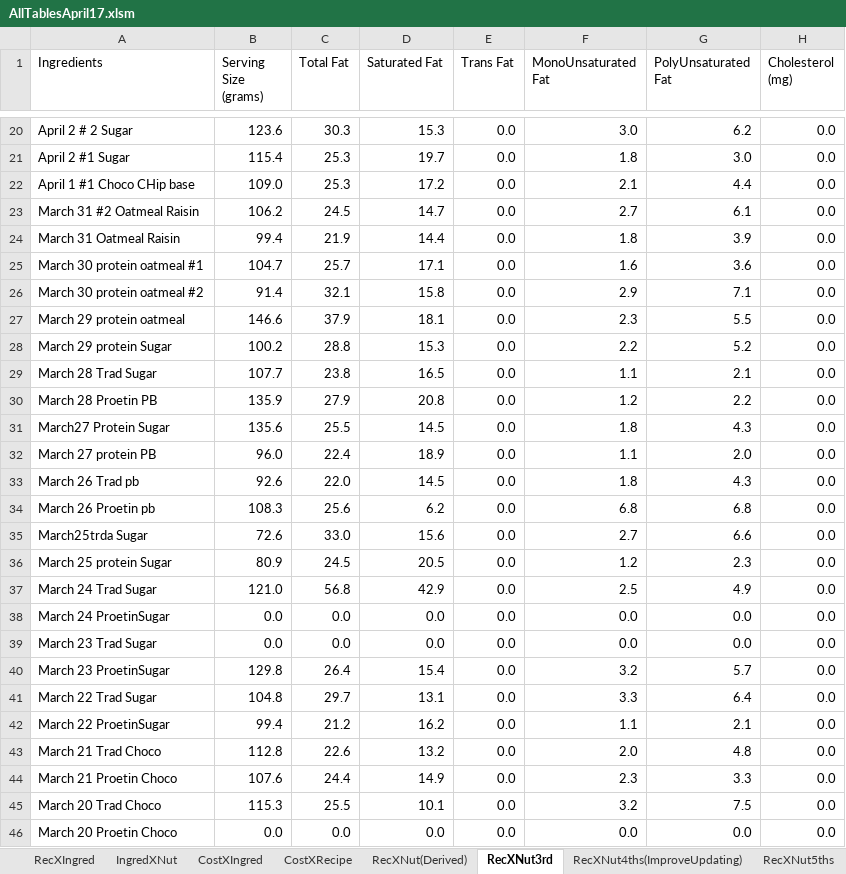
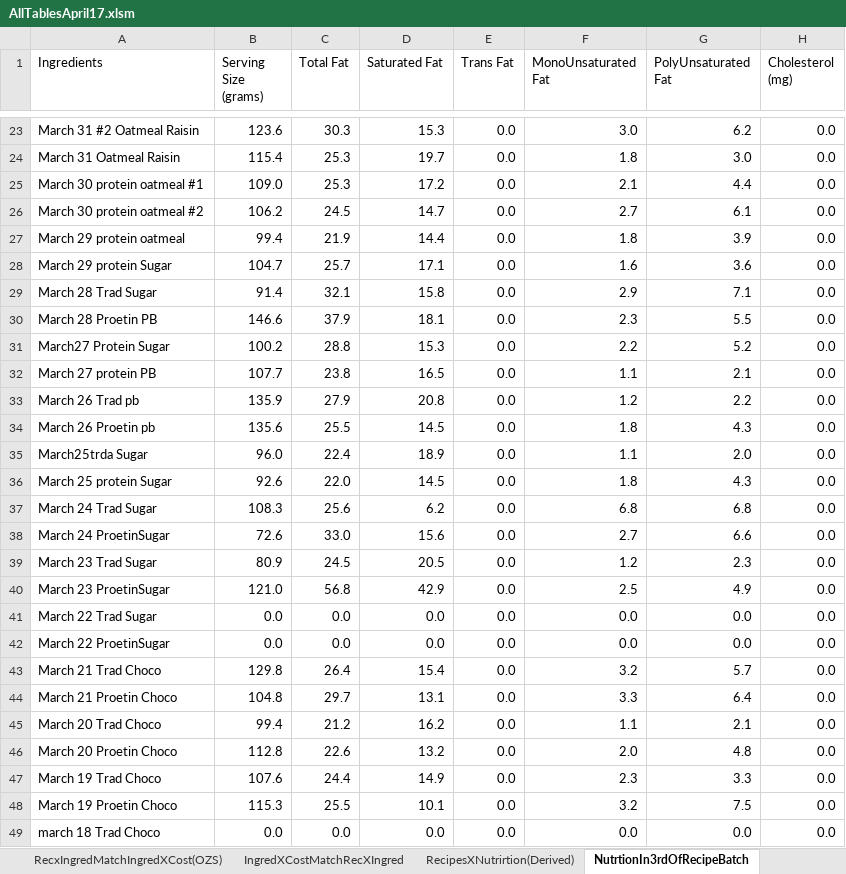
Before and after one commit to maxdickinson/DataTables, an Excel workbook: AllTablesApril17.xlsm, sheet NutrtionIn3rdOfRecipeBatch, drawn as a sheet; only a part is shown, gaps mark what is left out; values as stored, in another font and other column widths than the file's, no borders; addresses are those after the commit; the diff covers the shown part only; the diff names each change by its address in the sheet, - before the commit and + after, or states it on an @@ line.

Commit message:
Made one large table with new recipes added started learning macros and making one to update the recipes and formulas using macrotests as the training grounds

```diff
--- a/AllTablesApril17.xlsm (sheet NutrtionIn3rdOfRecipeBatch)
+++ b/AllTablesApril17.xlsm (sheet NutrtionIn3rdOfRecipeBatch)
-sheet tab: RecXNut(Derived)
+sheet tab: RecipesXNutrirtion(Derived)
-sheet tab: RecXNut3rd
+sheet tab: NutrtionIn3rdOfRecipeBatch
-sheet tab: RecXNut5ths
+sheet tab: RecxIngredMatchIngredXCost(OZS)
+sheet tab: IngredXCostMatchRecXIngred
-A23 (Ingredients): April 2 # 2 Sugar
+A23 (Ingredients): March 31 #2 Oatmeal Raisin
-A24 (Ingredients): April 2 #1 Sugar
+A24 (Ingredients): March 31 Oatmeal Raisin
-A25 (Ingredients): April 1 #1 Choco CHip base
+A25 (Ingredients): March 30 protein oatmeal #1
-A26 (Ingredients): March 31 #2 Oatmeal Raisin
+A26 (Ingredients): March 30 protein oatmeal #2
-A27 (Ingredients): March 31 Oatmeal Raisin
+A27 (Ingredients): March 29 protein oatmeal
-A28 (Ingredients): March 30 protein oatmeal #1
+A28 (Ingredients): March 29 protein Sugar
-A29 (Ingredients): March 30 protein oatmeal #2
+A29 (Ingredients): March 28 Trad Sugar
-A30 (Ingredients): March 29 protein oatmeal
+A30 (Ingredients): March 28 Proetin PB
-A31 (Ingredients): March 29 protein Sugar
+A31 (Ingredients): March27 Protein Sugar
-A32 (Ingredients): March 28 Trad Sugar
+A32 (Ingredients): March 27 protein PB
-A33 (Ingredients): March 28 Proetin PB
+A33 (Ingredients): March 26 Trad pb
-A34 (Ingredients): March27 Protein Sugar
+A34 (Ingredients): March 26 Proetin pb
-A35 (Ingredients): March 27 protein PB
+A35 (Ingredients): March25trda Sugar
-A36 (Ingredients): March 26 Trad pb
+A36 (Ingredients): March 25 protein Sugar
-A37 (Ingredients): March 26 Proetin pb
+A37 (Ingredients): March 24 Trad Sugar
-A38 (Ingredients): March25trda Sugar
+A38 (Ingredients): March 24 ProetinSugar
-A39 (Ingredients): March 25 protein Sugar
+A39 (Ingredients): March 23 Trad Sugar
-A40 (Ingredients): March 24 Trad Sugar
+A40 (Ingredients): March 23 ProetinSugar
-A41 (Ingredients): March 24 ProetinSugar
+A41 (Ingredients): March 22 Trad Sugar
-A42 (Ingredients): March 23 Trad Sugar
+A42 (Ingredients): March 22 ProetinSugar
-A43 (Ingredients): March 23 ProetinSugar
+A43 (Ingredients): March 21 Trad Choco
-A44 (Ingredients): March 22 Trad Sugar
+A44 (Ingredients): March 21 Proetin Choco
-A45 (Ingredients): March 22 ProetinSugar
+A45 (Ingredients): March 20 Trad Choco
-A46 (Ingredients): March 21 Trad Choco
+A46 (Ingredients): March 20 Proetin Choco
-A47 (Ingredients): March 21 Proetin Choco
+A47 (Ingredients): March 19 Trad Choco
-A48 (Ingredients): March 20 Trad Choco
+A48 (Ingredients): March 19 Proetin Choco
-A49 (Ingredients): March 20 Proetin Choco
+A49 (Ingredients): march 18 Trad Choco
```
Also changed, not shown: 6 added rows, 6 removed rows and 52 edited cells elsewhere in this sheet, sheet RecipeXCost(derived), sheet IngredientsXCost, sheet RecipesXNutrirtion(Derived), sheet RecXNut4ths(ImproveUpdating), sheet RecipeXIngredeients(GRAMS), other sheet tabs, 4 other files.
